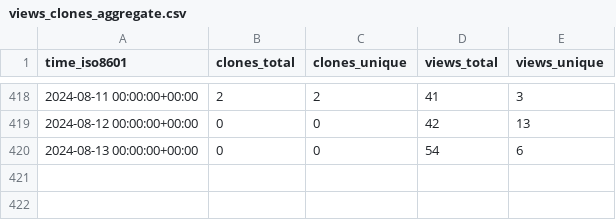
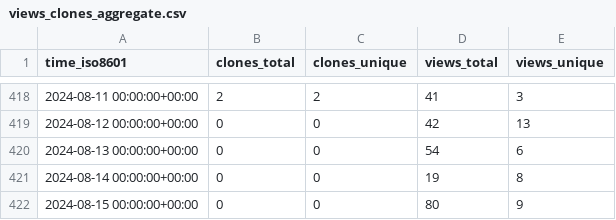
Before and after one commit to acavelan/gh-stats, a CSV file: SwissTPH/openmalaria/ghrs-data/views_clones_aggregate.csv, drawn as a sheet; only a part is shown, gaps mark what is left out.

```diff
--- a/SwissTPH/openmalaria/ghrs-data/views_clones_aggregate.csv
+++ b/SwissTPH/openmalaria/ghrs-data/views_clones_aggregate.csv
@@ -420 +420,3 @@ time_iso8601,clones_total,clones_unique,views_total,views_unique
 2024-08-13 00:00:00+00:00,0,0,54,6
+2024-08-14 00:00:00+00:00,0,0,19,8
+2024-08-15 00:00:00+00:00,0,0,80,9
```
Also changed, not shown: 1 other file.
